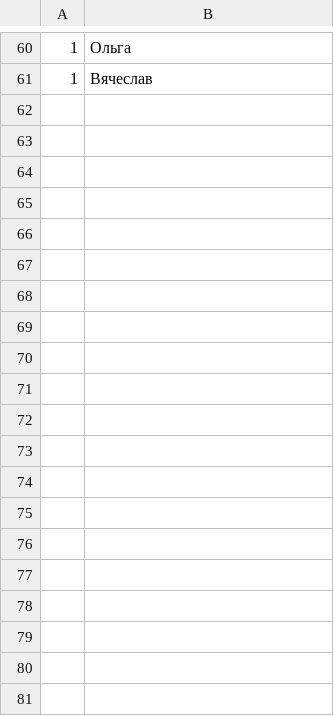
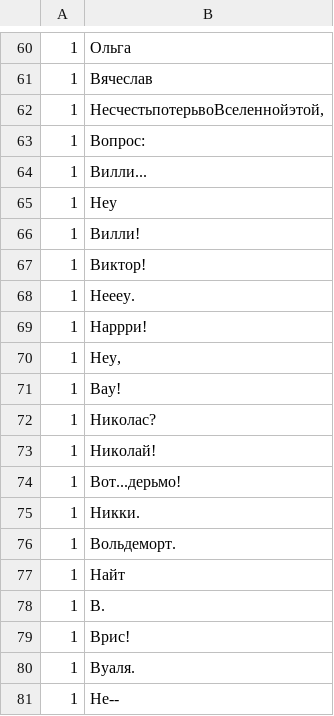
Before and after one commit to aconeil/Readability, a TSV file: sentences/exclusions/ru.tsv, drawn as a sheet; only a part is shown, gaps mark what is left out; the diff covers the shown part only.

Commit message:
some hacks to the script and new russian sentences

```diff
--- a/sentences/exclusions/ru.tsv
+++ b/sentences/exclusions/ru.tsv
@@ -61 +61,21 @@
 1	Вячеслав
+1	НесчестьпотерьвоВселеннойэтой,
+1	Вопрос:
+1	Вилли...
+1	Неу
+1	Вилли!
+1	Виктор!
+1	Неееу.
+1	Наррри!
+1	Неу,
+1	Вау!
+1	Николас?
+1	Николай!
+1	Вот...дерьмо!
+1	Никки.
+1	Вольдеморт.
+1	Найт
+1	В.
+1	Врис!
+1	Вуаля.
+1	Не--
```
Also changed, not shown: 18 added rows elsewhere in this file, 2 other files.
